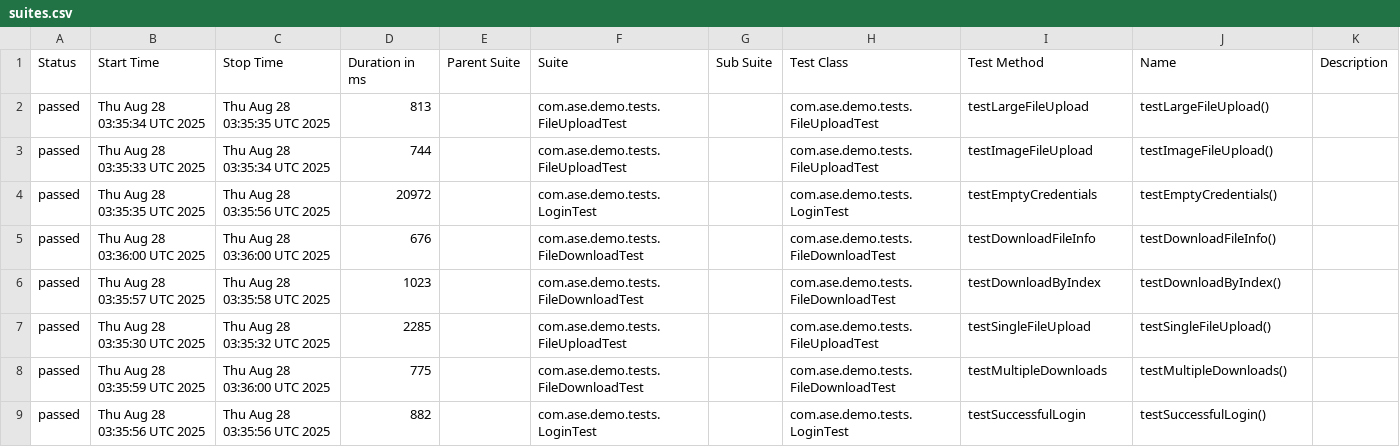
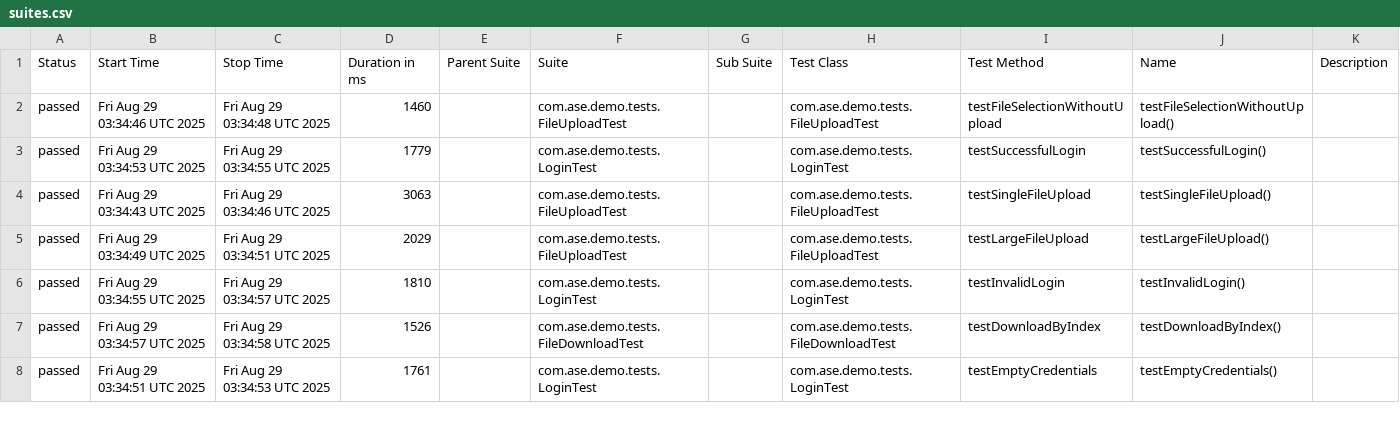
Before and after one commit to Agile-Software-Engineering-25/demo-system-test, a CSV file: full/data/suites.csv, drawn as a sheet; only a part is shown; the diff covers the shown part only.

```diff
--- a/full/data/suites.csv
+++ b/full/data/suites.csv
@@ -1,9 +1,8 @@
 "Status","Start Time","Stop Time","Duration in ms","Parent Suite","Suite","Sub Suite","Test Class","Test Method","Name","Description"
-"passed","Thu Aug 28 03:35:34 UTC 2025","Thu Aug 28 03:35:35 UTC 2025","813","","com.ase.demo.tests.FileUploadTest","","com.ase.demo.tests.FileUploadTest","testLargeFileUpload","testLargeFileUpload()",""
-"passed","Thu Aug 28 03:35:33 UTC 2025","Thu Aug 28 03:35:34 UTC 2025","744","","com.ase.demo.tests.FileUploadTest","","com.ase.demo.tests.FileUploadTest","testImageFileUpload","testImageFileUpload()",""
-"passed","Thu Aug 28 03:35:35 UTC 2025","Thu Aug 28 03:35:56 UTC 2025","20972","","com.ase.demo.tests.LoginTest","","com.ase.demo.tests.LoginTest","testEmptyCredentials","testEmptyCredentials()",""
-"passed","Thu Aug 28 03:36:00 UTC 2025","Thu Aug 28 03:36:00 UTC 2025","676","","com.ase.demo.tests.FileDownloadTest","","com.ase.demo.tests.FileDownloadTest","testDownloadFileInfo","testDownloadFileInfo()",""
-"passed","Thu Aug 28 03:35:57 UTC 2025","Thu Aug 28 03:35:58 UTC 2025","1023","","com.ase.demo.tests.FileDownloadTest","","com.ase.demo.tests.FileDownloadTest","testDownloadByIndex","testDownloadByIndex()",""
-"passed","Thu Aug 28 03:35:30 UTC 2025","Thu Aug 28 03:35:32 UTC 2025","2285","","com.ase.demo.tests.FileUploadTest","","com.ase.demo.tests.FileUploadTest","testSingleFileUpload","testSingleFileUpload()",""
-"passed","Thu Aug 28 03:35:59 UTC 2025","Thu Aug 28 03:36:00 UTC 2025","775","","com.ase.demo.tests.FileDownloadTest","","com.ase.demo.tests.FileDownloadTest","testMultipleDownloads","testMultipleDownloads()",""
-"passed","Thu Aug 28 03:35:56 UTC 2025","Thu Aug 28 03:35:56 UTC 2025","882","","com.ase.demo.tests.LoginTest","","com.ase.demo.tests.LoginTest","testSuccessfulLogin","testSuccessfulLogin()",""
+"passed","Fri Aug 29 03:34:46 UTC 2025","Fri Aug 29 03:34:48 UTC 2025","1460","","com.ase.demo.tests.FileUploadTest","","com.ase.demo.tests.FileUploadTest","testFileSelectionWithoutUpload","testFileSelectionWithoutUpload()",""
+"passed","Fri Aug 29 03:34:53 UTC 2025","Fri Aug 29 03:34:55 UTC 2025","1779","","com.ase.demo.tests.LoginTest","","com.ase.demo.tests.LoginTest","testSuccessfulLogin","testSuccessfulLogin()",""
+"passed","Fri Aug 29 03:34:43 UTC 2025","Fri Aug 29 03:34:46 UTC 2025","3063","","com.ase.demo.tests.FileUploadTest","","com.ase.demo.tests.FileUploadTest","testSingleFileUpload","testSingleFileUpload()",""
+"passed","Fri Aug 29 03:34:49 UTC 2025","Fri Aug 29 03:34:51 UTC 2025","2029","","com.ase.demo.tests.FileUploadTest","","com.ase.demo.tests.FileUploadTest","testLargeFileUpload","testLargeFileUpload()",""
+"passed","Fri Aug 29 03:34:55 UTC 2025","Fri Aug 29 03:34:57 UTC 2025","1810","","com.ase.demo.tests.LoginTest","","com.ase.demo.tests.LoginTest","testInvalidLogin","testInvalidLogin()",""
+"passed","Fri Aug 29 03:34:57 UTC 2025","Fri Aug 29 03:34:58 UTC 2025","1526","","com.ase.demo.tests.FileDownloadTest","","com.ase.demo.tests.FileDownloadTest","testDownloadByIndex","testDownloadByIndex()",""
+"passed","Fri Aug 29 03:34:51 UTC 2025","Fri Aug 29 03:34:53 UTC 2025","1761","","com.ase.demo.tests.LoginTest","","com.ase.demo.tests.LoginTest","testEmptyCredentials","testEmptyCredentials()",""
```
Also changed, not shown: 1 added row and 15 edited cells elsewhere in this file, 36 other files.
